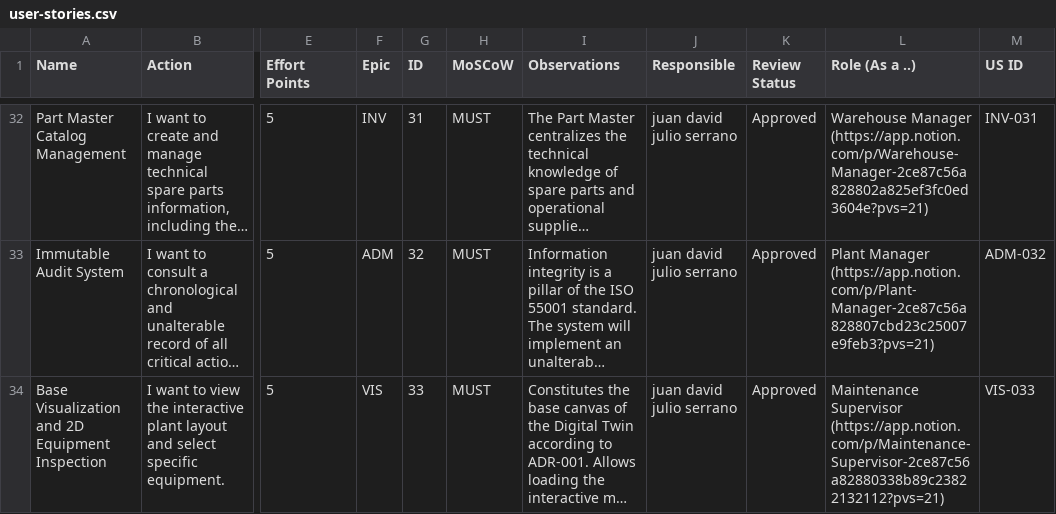
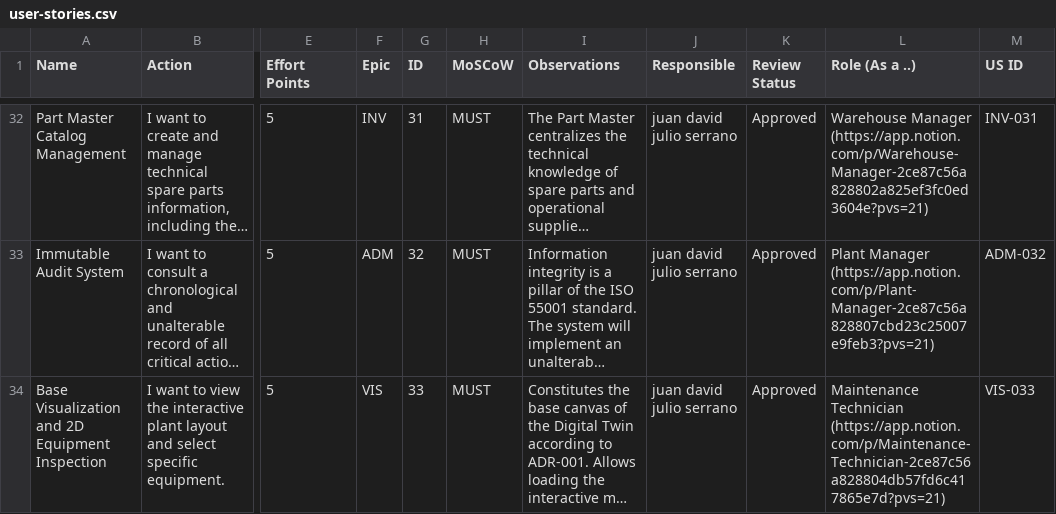
Before and after one commit to Novav20/adso-dteam-docs, a CSV file: requirements/data/user-stories.csv, drawn as a sheet; only a part is shown, gaps mark what is left out; long unchanged cells end in …; the diff names each change by its address in the sheet, - before the commit and + after, or states it on an @@ line.

```diff
--- a/requirements/data/user-stories.csv
+++ b/requirements/data/user-stories.csv
-L34 (Role (As a ..)): Maintenance Supervisor (https://app.notion.com/p/Maintenance-Supervisor-2ce87c56a82880338b89c23822132112?pvs=21)
+L34 (Role (As a ..)): Maintenance Technician (https://app.notion.com/p/Maintenance-Technician-2ce87c56a828804db57fd6c417865e7d?pvs=21)
```
Also changed, not shown: 4 other files.
